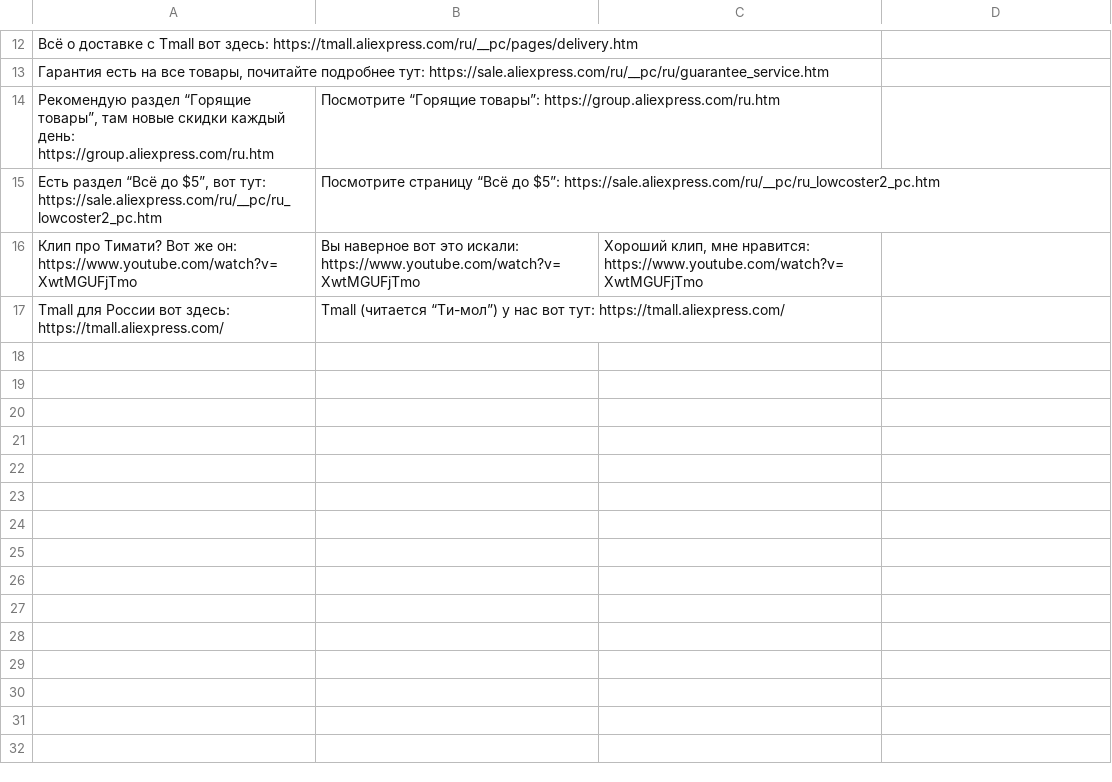
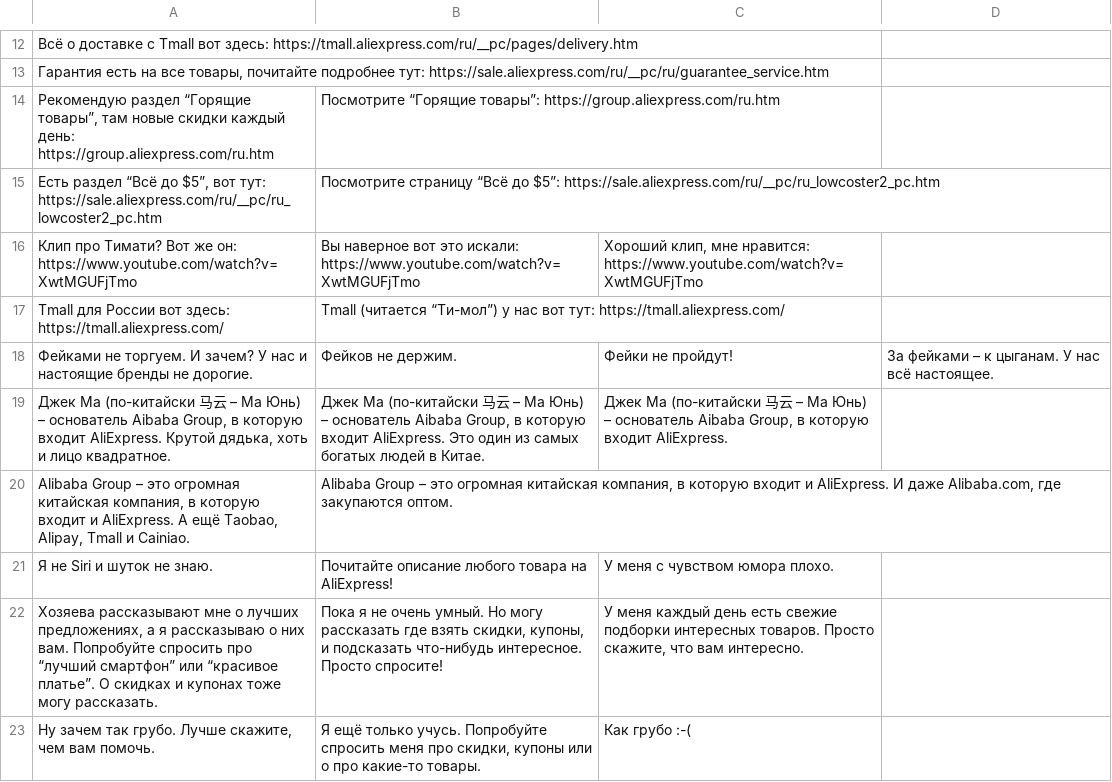
Before and after one commit to wtigga/AliExpressChatBot, a CSV file: answers.csv, drawn as a sheet; only a part is shown, gaps mark what is left out; the diff names each change by its address in the sheet, - before the commit and + after, or states it on an @@ line.

```diff
--- a/answers.csv
+++ b/answers.csv
+row 18: Фейками не торгуем. И зачем? У нас и настоящие бренды не дорогие. | Фейков не держим. | Фейки не пройдут! | За фейками – к цыганам. У нас всё настоящее.
+row 19: Джек Ма (по-китайски 马云 – Ма Юнь) – основатель Aibaba Group, в которую входит AliExpress. Крутой дядька, хоть и лицо квадратное. | Джек Ма (по-китайски 马云 – Ма Юнь) – основатель Aibaba Group, в которую входит AliExpress. Это один из самых богатых людей в Китае. | Джек Ма (по-китайски 马云 – Ма Юнь) – основатель Aibaba Group, в которую входит AliExpress.
+row 20: Alibaba Group – это огромная китайская компания, в которую входит и AliExpress. А ещё Taobao, Alipay, Tmall и Cainiao. | Alibaba Group – это огромная китайская компания, в которую входит и AliExpress. И даже Alibaba.com, где закупаются оптом.
+row 21: Я не Siri и шуток не знаю. | Почитайте описание любого товара на AliExpress! | У меня с чувством юмора плохо.
+row 22: Хозяева рассказывают мне о лучших предложениях, а я рассказываю о них вам. Попробуйте спросить про “лучший смартфон” или “красивое платье”. О скидках и купонах тоже могу рассказать. | Пока я не очень умный. Но могу рассказать где взять скидки, купоны, и подсказать что-нибудь интересное. Просто спросите! | У меня каждый день есть свежие подборки интересных товаров. Просто скажите, что вам интересно.
+row 23: Ну зачем так грубо. Лучше скажите, чем вам помочь. | Я ещё только учусь. Попробуйте спросить меня про скидки, купоны или о про какие-то товары. | Как грубо :-(
```
Also changed, not shown: triggers.csv.
